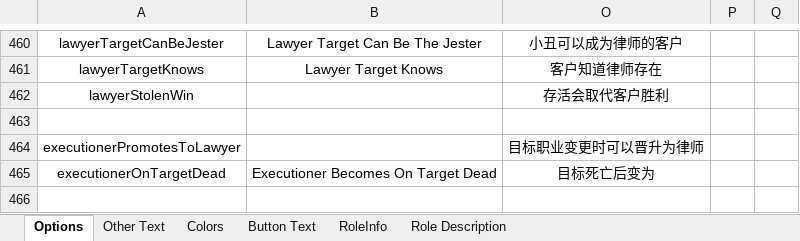
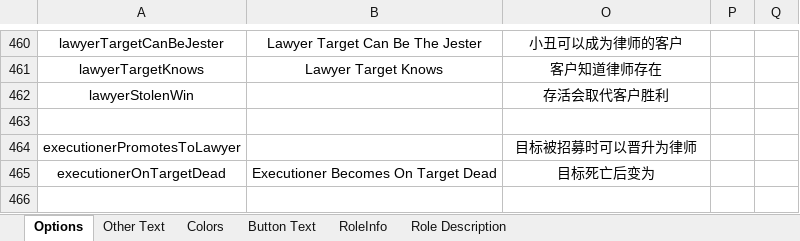
Before and after one commit to mxyx-club/TheOtherUs-Edited, an Excel workbook: Strings.xlsx, sheet Options, drawn as a sheet; only a part is shown, gaps mark what is left out; values as stored, in another font and other column widths than the file's, no borders; the diff names each change by its address in the sheet, - before the commit and + after, or states it on an @@ line.

```diff
--- a/Strings.xlsx (sheet Options)
+++ b/Strings.xlsx (sheet Options)
-O464: 目标职业变更时可以晋升为律师
+O464: 目标被招募时可以晋升为律师
```
Also changed, not shown: 10 other files.
